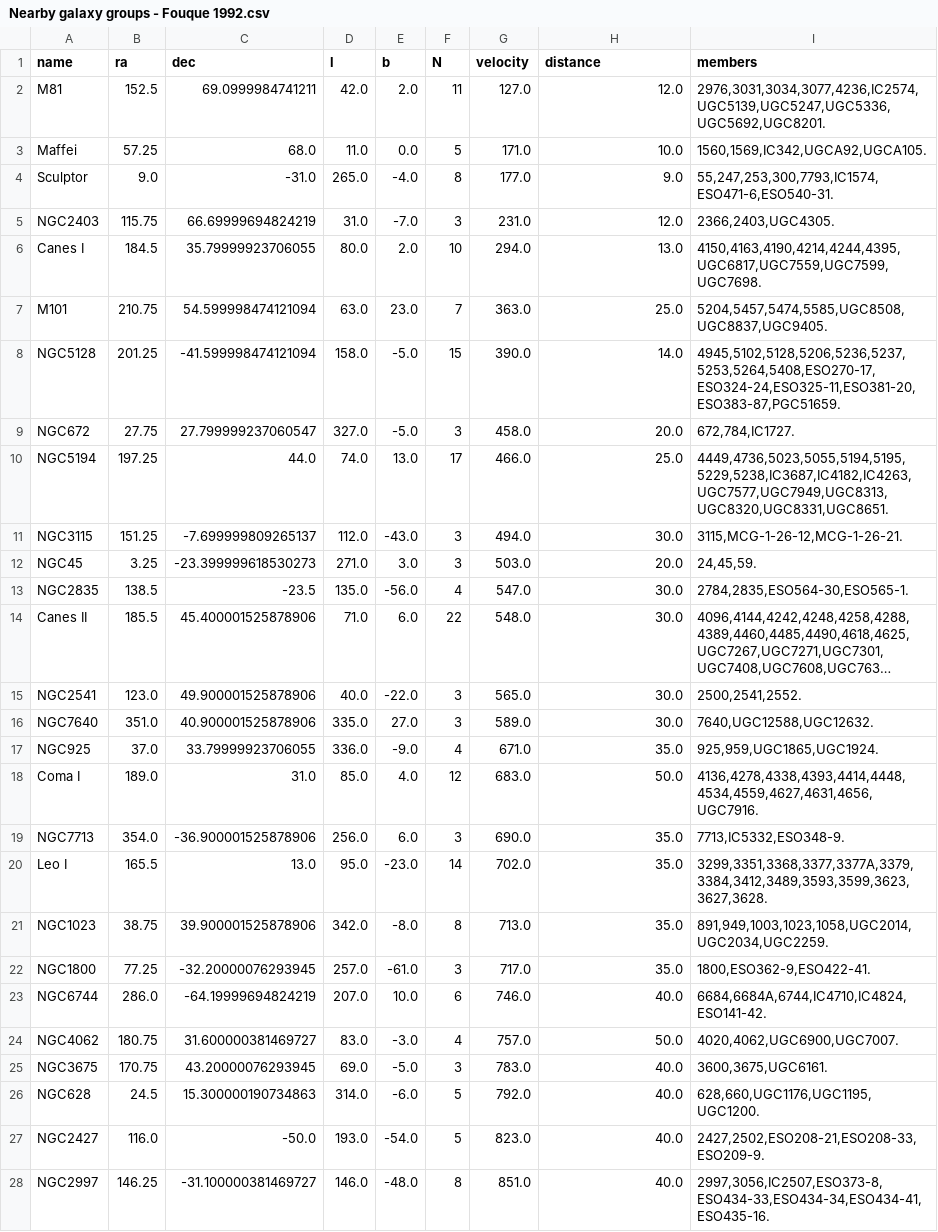
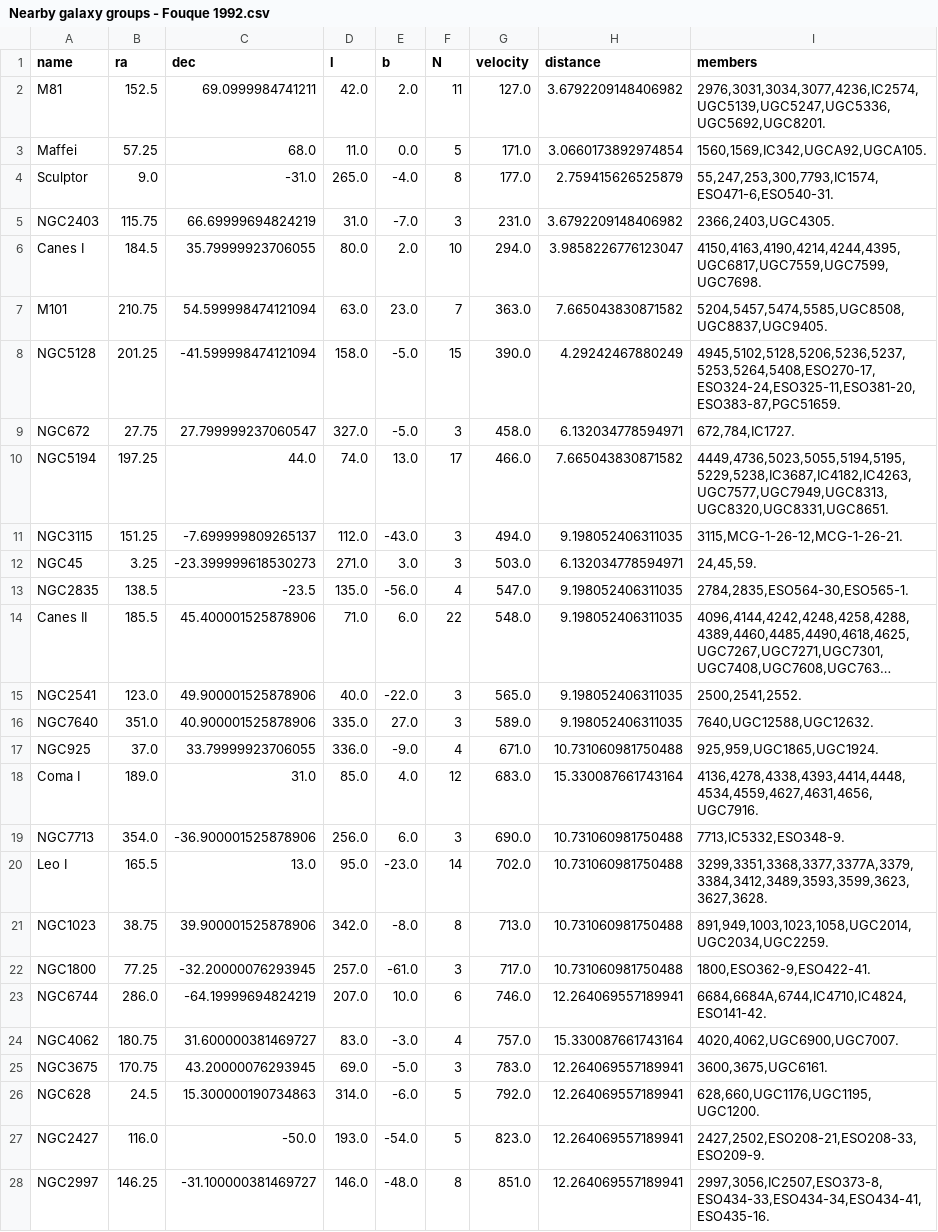
Before and after one commit to rpmunoz/Astronomy, a CSV file: Observability and Strategy/data/Nearby galaxy groups - Fouque 1992.csv, drawn as a sheet; only a part is shown; long unchanged cells end in …; the diff covers the shown part only; the diff names each change by its address in the sheet, - before the commit and + after, or states it on an @@ line.

Commit message:
Improved observability notebook

```diff
--- a/Observability and Strategy/data/Nearby galaxy groups - Fouque 1992.csv
+++ b/Observability and Strategy/data/Nearby galaxy groups - Fouque 1992.csv
-H2 (distance): 12.0
+H2 (distance): 3.6792209148406982
-H3 (distance): 10.0
+H3 (distance): 3.0660173892974854
-H4 (distance): 9.0
+H4 (distance): 2.759415626525879
-H5 (distance): 12.0
+H5 (distance): 3.6792209148406982
-H6 (distance): 13.0
+H6 (distance): 3.9858226776123047
-H7 (distance): 25.0
+H7 (distance): 7.665043830871582
-H8 (distance): 14.0
+H8 (distance): 4.29242467880249
-H9 (distance): 20.0
+H9 (distance): 6.132034778594971
-H10 (distance): 25.0
+H10 (distance): 7.665043830871582
-H11 (distance): 30.0
+H11 (distance): 9.198052406311035
-H12 (distance): 20.0
+H12 (distance): 6.132034778594971
-H13:H16 (distance): 30.0
+H13:H16 (distance): 9.198052406311035
-H17 (distance): 35.0
+H17 (distance): 10.731060981750488
-H18 (distance): 50.0
+H18 (distance): 15.330087661743164
-H19:H22 (distance): 35.0
+H19:H22 (distance): 10.731060981750488
-H23 (distance): 40.0
+H23 (distance): 12.264069557189941
-H24 (distance): 50.0
+H24 (distance): 15.330087661743164
-H25:H28 (distance): 40.0
+H25:H28 (distance): 12.264069557189941
```
Also changed, not shown: 121 edited cells elsewhere in this file, 2 other files.
